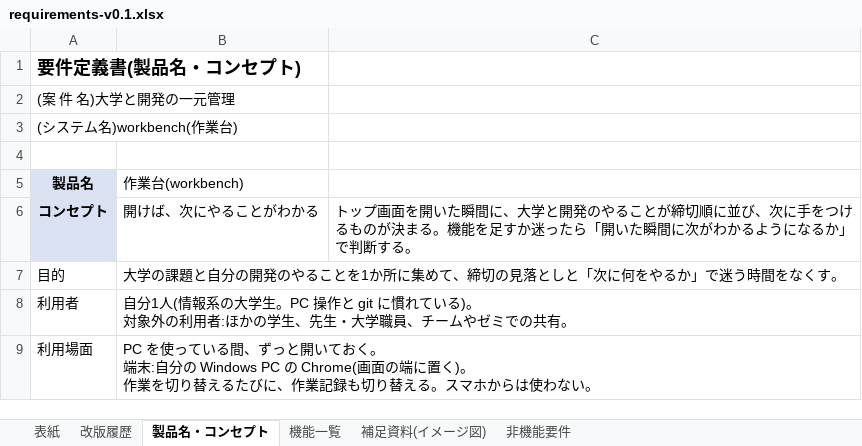
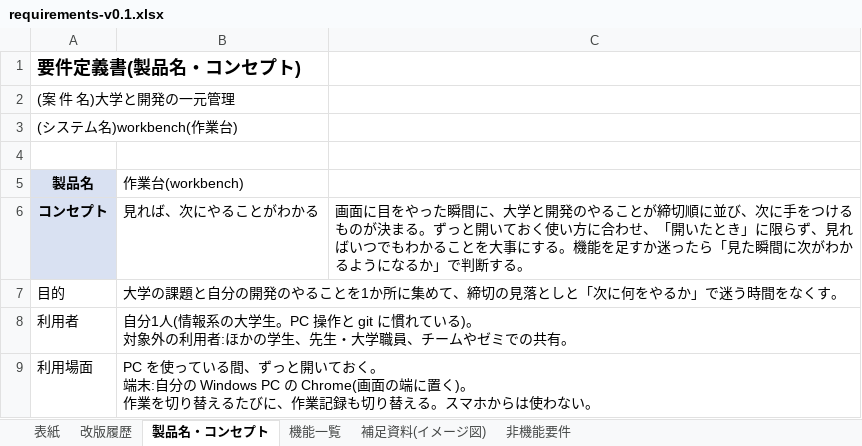
Before and after one commit to K24rs057/workbench, an Excel workbook: docs/requirements-v0.1.xlsx, sheet 製品名・コンセプト, drawn as a sheet; values as stored, in another font and other column widths than the file's, no borders; the diff names each change by its address in the sheet, - before the commit and + after, or states it on an @@ line.

```diff
--- a/docs/requirements-v0.1.xlsx (sheet 製品名・コンセプト)
+++ b/docs/requirements-v0.1.xlsx (sheet 製品名・コンセプト)
-B6 (作業台(workbench)): 開けば、次にやることがわかる
+B6 (作業台(workbench)): 見れば、次にやることがわかる
-C6: トップ画面を開いた瞬間に、大学と開発のやることが締切順に並び、次に手をつけるものが決まる。機能を足すか迷ったら「開いた瞬間に…
+C6: 画面に目をやった瞬間に、大学と開発のやることが締切順に並び、次に手をつけるものが決まる。ずっと開いておく使い方に合わせ、「開いたとき」に限らず、見ればいつでもわかることを大事にする。機能を足すか迷ったら「見た瞬間に…
```
Also changed, not shown: sheet 非機能要件, sheet 機能一覧, sheet 改版履歴, sheet 表紙, 2 other files.
